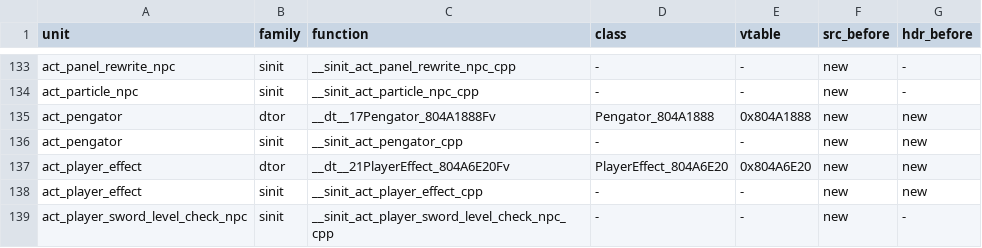
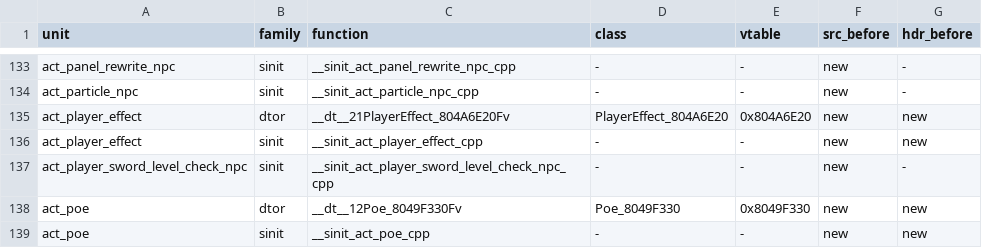
Before and after one commit to sh1ftmaker/fsa, a TSV file: config/G4SE01/gen_game.tsv, drawn as a sheet; only a part is shown, gaps mark what is left out; the shorter side is filled out with more unchanged rows.

```diff
--- a/config/G4SE01/gen_game.tsv
+++ b/config/G4SE01/gen_game.tsv
@@ -134,4 +134,2 @@ act_panel_rewrite_npc	sinit	__sinit_act_panel_rewrite_npc_cpp	-	-	new	-
 act_particle_npc	sinit	__sinit_act_particle_npc_cpp	-	-	new	-
-act_pengator	dtor	__dt__17Pengator_804A1888Fv	Pengator_804A1888	0x804A1888	new	new
-act_pengator	sinit	__sinit_act_pengator_cpp	-	-	new	new
 act_player_effect	dtor	__dt__21PlayerEffect_804A6E20Fv	PlayerEffect_804A6E20	0x804A6E20	new	new
```
Also changed, not shown: 2 other files.
